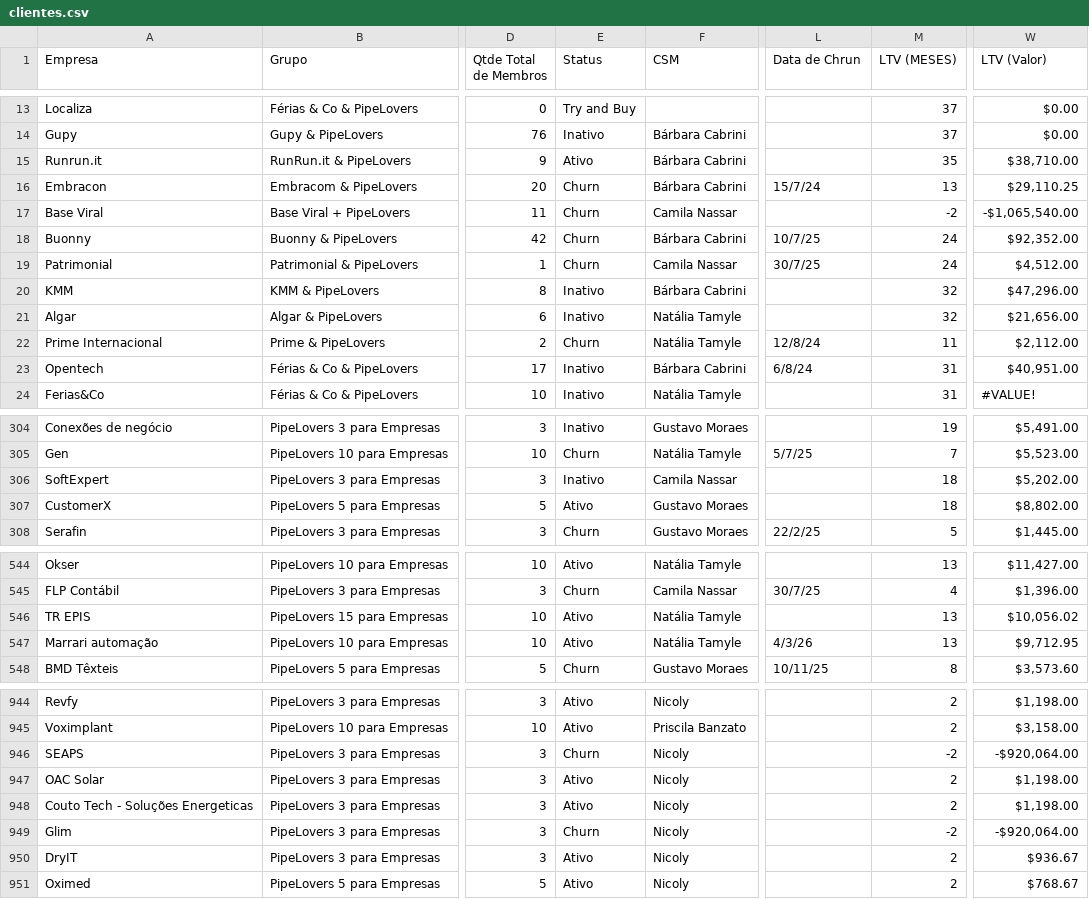
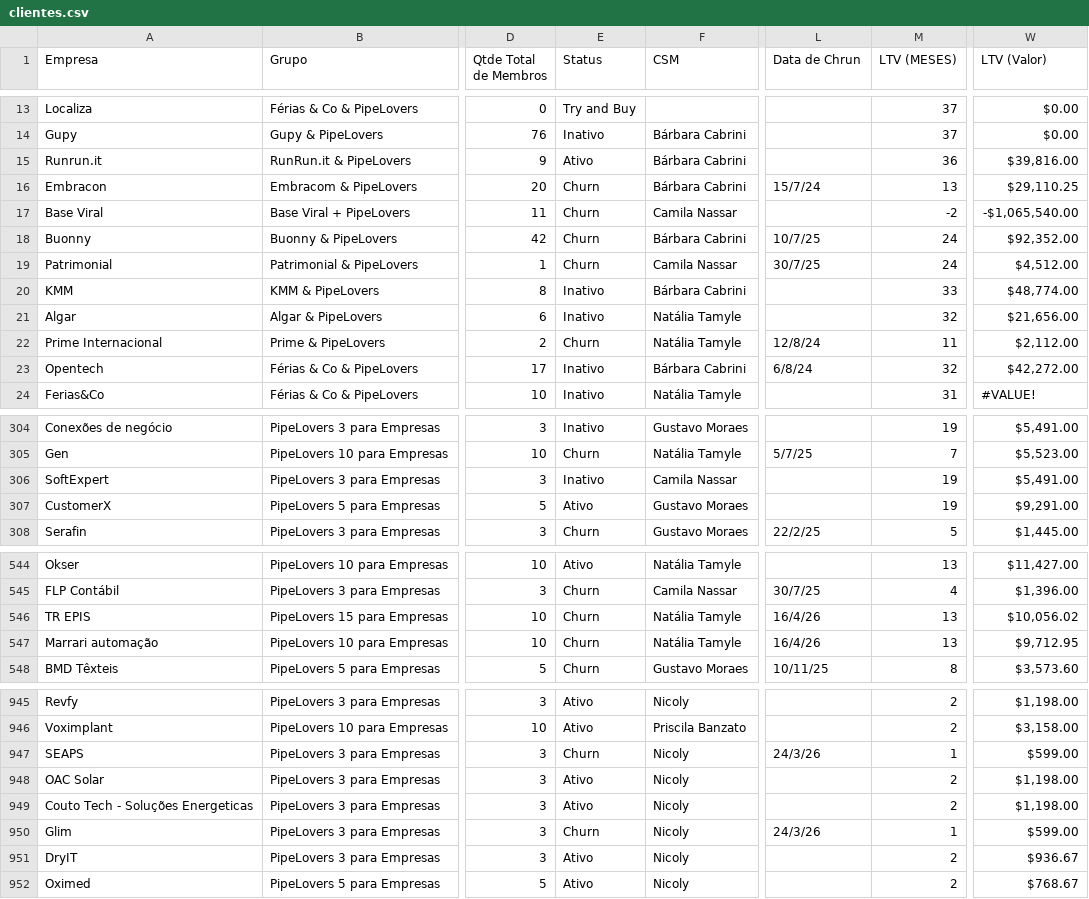
Before and after one commit to guiweissbock-cpu/reimplantacao-pipe, a CSV file: clientes.csv, drawn as a sheet; only a part is shown, gaps mark what is left out; addresses are those after the commit; the diff covers the shown part only; the diff names each change by its address in the sheet, - before the commit and + after, or states it on an @@ line.

```diff
--- a/clientes.csv
+++ b/clientes.csv
-M15 (LTV (MESES)): 35
+M15 (LTV (MESES)): 36
-W15 (LTV (Valor)): $38,710.00
+W15 (LTV (Valor)): $39,816.00
-M20 (LTV (MESES)): 32
+M20 (LTV (MESES)): 33
-W20 (LTV (Valor)): $47,296.00
+W20 (LTV (Valor)): $48,774.00
-M23 (LTV (MESES)): 31
+M23 (LTV (MESES)): 32
-W23 (LTV (Valor)): $40,951.00
+W23 (LTV (Valor)): $42,272.00
-M306:M307 (LTV (MESES)): 18
+M306:M307 (LTV (MESES)): 19
-W306 (LTV (Valor)): $5,202.00
+W306 (LTV (Valor)): $5,491.00
-W307 (LTV (Valor)): $8,802.00
+W307 (LTV (Valor)): $9,291.00
-E546:E547 (Status): Ativo
+E546:E547 (Status): Churn
-L546 (Data de Chrun): (empty)
+L546 (Data de Chrun): 16/4/26
-L547 (Data de Chrun): 4/3/26
+L547 (Data de Chrun): 16/4/26
-L947 (Data de Chrun): (empty)
+L947 (Data de Chrun): 24/3/26
-M947 (LTV (MESES)): -2
+M947 (LTV (MESES)): 1
-W947 (LTV (Valor)): -$920,064.00
+W947 (LTV (Valor)): $599.00
-L950 (Data de Chrun): (empty)
+L950 (Data de Chrun): 24/3/26
-M950 (LTV (MESES)): -2
+M950 (LTV (MESES)): 1
-W950 (LTV (Valor)): -$920,064.00
+W950 (LTV (Valor)): $599.00
```
Also changed, not shown: 5 added rows and 60 edited cells elsewhere in this file, usuarios.csv, 1 other file.
